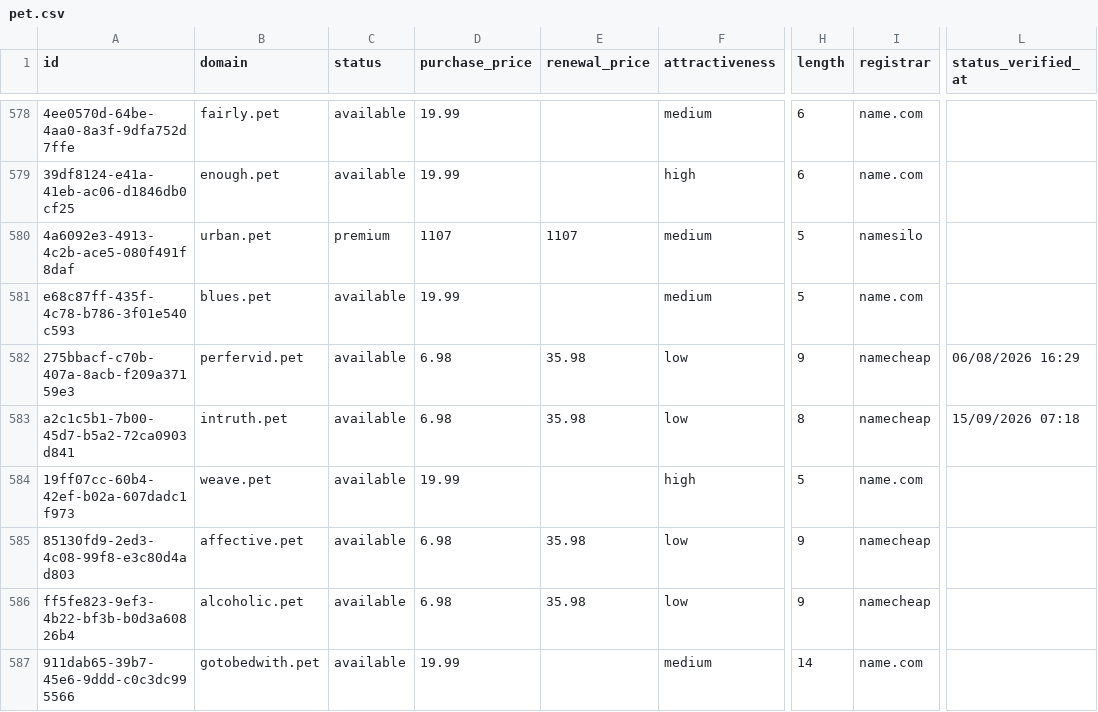
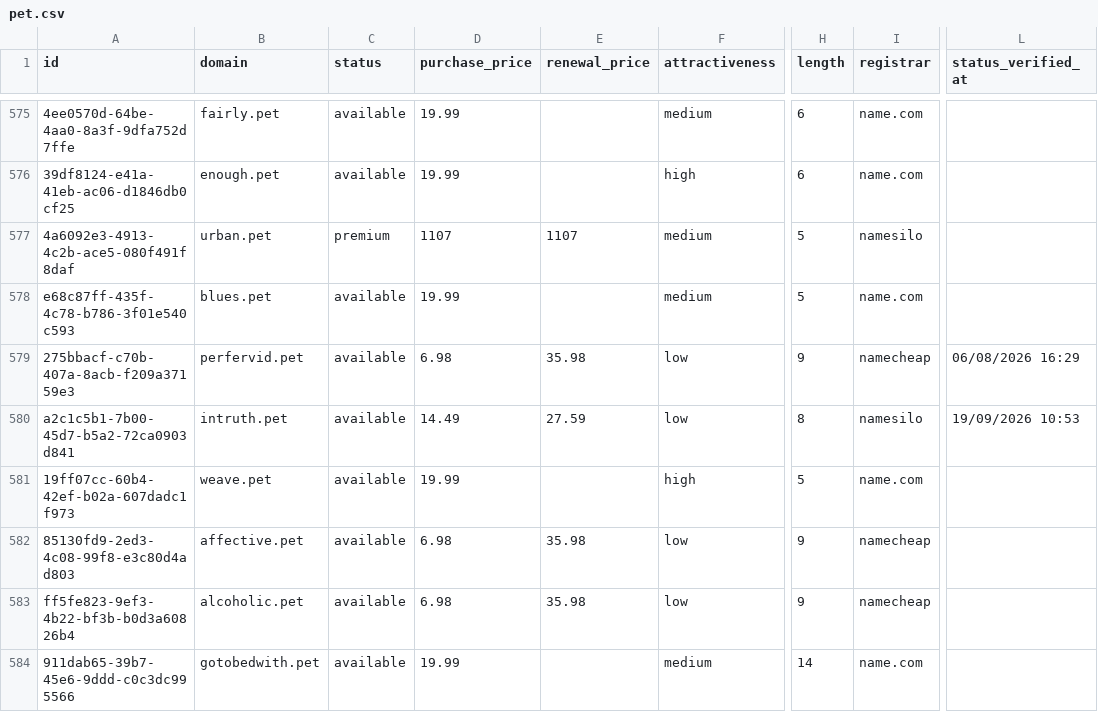
Before and after one commit to UniqueDomains/pet-oneword-domains, a CSV file: pet.csv, drawn as a sheet; only a part is shown, gaps mark what is left out; addresses are those after the commit; the diff covers the shown part only; the diff names each change by its address in the sheet, - before the commit and + after, or states it on an @@ line.

Commit message:
Domains update

```diff
--- a/pet.csv
+++ b/pet.csv
-D580 (purchase_price): 6.98
+D580 (purchase_price): 14.49
-E580 (renewal_price): 35.98
+E580 (renewal_price): 27.59
-I580 (registrar): namecheap
+I580 (registrar): namesilo
-L580 (status_verified_at): 15/09/2026 07:18
+L580 (status_verified_at): 19/09/2026 10:53
```
Also changed, not shown: 5 added rows, 5 removed rows and 97 edited cells elsewhere in this file, 4 other files.
